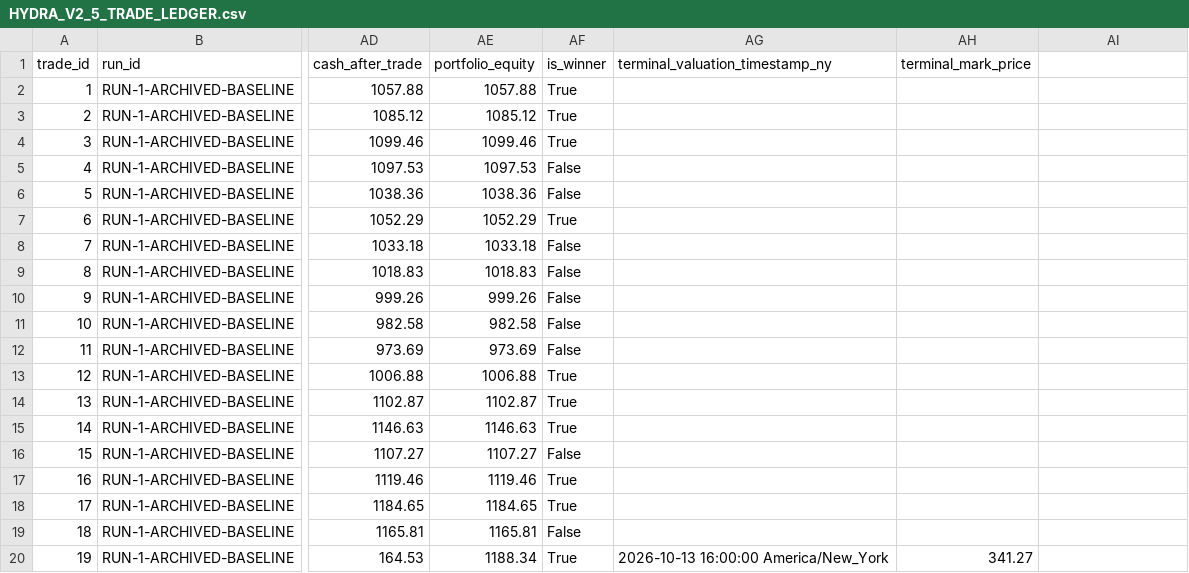
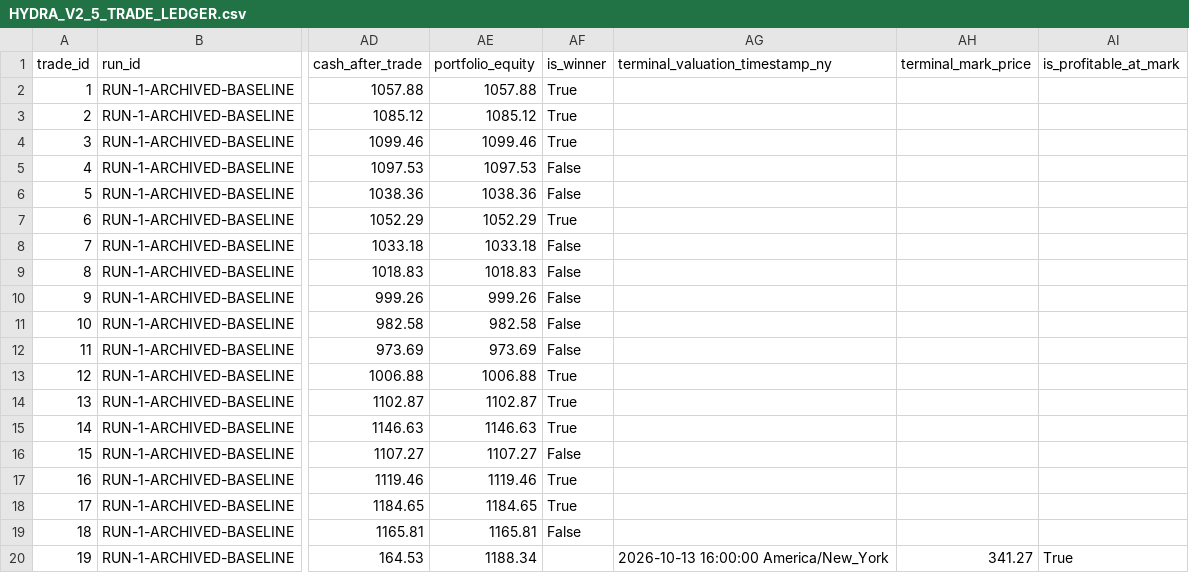
Before and after one commit to dhruvin0041/quantitative-trading-platform, a CSV file: HYDRA_V2_5_TRADE_LEDGER.csv, drawn as a sheet; only a part is shown, gaps mark what is left out; the diff names each change by its address in the sheet, - before the commit and + after, or states it on an @@ line.

Commit message:
fix(governance): purify open position win semantics, label baseline records, and establish commit-bound evidence
- leave is_winner NULL for open positions and introduce explicit is_profitable_at_mark
- update test_open_marked_position_rejects_exit_proceeds_and_execution_fills with is_winner assertions
- explicitly label baseline inventory and reconciliation documents as historical baseline inception records
- verify Git blob object equivalence between commits aa8dd8d and 2f82ea2
- document unabridged 326-test suite results and narrowed execution safety certification

```diff
--- a/HYDRA_V2_5_TRADE_LEDGER.csv
+++ b/HYDRA_V2_5_TRADE_LEDGER.csv
-AI1: (empty)
+AI1: is_profitable_at_mark
-AF20 (is_winner): True
+AF20 (is_winner): (empty)
-AI20 (is_profitable_at_mark): (empty)
+AI20 (is_profitable_at_mark): True
```
Also changed, not shown: backend/reports/HYDRA_V2_5_TRADE_LEDGER.csv, 4 other files.
